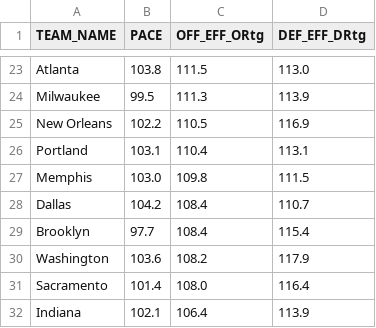
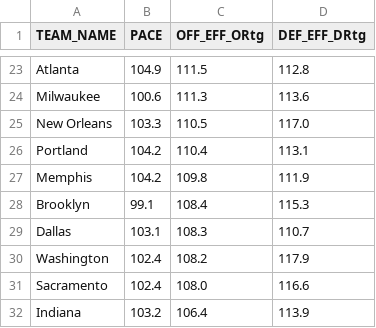
Before and after one commit to Daniel-CM327/NBA-Team-Efficiency, a CSV file: nba_team_efficiency.csv, drawn as a sheet; only a part is shown, gaps mark what is left out; removed rows and columns are numbered as before the commit, all else as after; the diff covers the shown part only; the diff names each change by its address in the sheet, - before the commit and + after, or states it on an @@ line.

```diff
--- a/nba_team_efficiency.csv
+++ b/nba_team_efficiency.csv
-B23 (PACE): 103.8
+B23 (PACE): 104.9
-D23 (DEF_EFF_DRtg): 113.0
+D23 (DEF_EFF_DRtg): 112.8
-B24 (PACE): 99.5
+B24 (PACE): 100.6
-D24 (DEF_EFF_DRtg): 113.9
+D24 (DEF_EFF_DRtg): 113.6
-B25 (PACE): 102.2
+B25 (PACE): 103.3
-D25 (DEF_EFF_DRtg): 116.9
+D25 (DEF_EFF_DRtg): 117.0
-B26 (PACE): 103.1
+B26 (PACE): 104.2
-B27 (PACE): 103.0
+B27 (PACE): 104.2
-D27 (DEF_EFF_DRtg): 111.5
+D27 (DEF_EFF_DRtg): 111.9
-row 28: Dallas | 104.2 | 108.4 | 110.7
-B28 (PACE): 97.7
+B28 (PACE): 99.1
-D28 (DEF_EFF_DRtg): 115.4
+D28 (DEF_EFF_DRtg): 115.3
+row 29: Dallas | 103.1 | 108.3 | 110.7
-B30 (PACE): 103.6
+B30 (PACE): 102.4
-B31 (PACE): 101.4
+B31 (PACE): 102.4
-D31 (DEF_EFF_DRtg): 116.4
+D31 (DEF_EFF_DRtg): 116.6
-B32 (PACE): 102.1
+B32 (PACE): 103.2
```
Also changed, not shown: 3 added rows, 3 removed rows and 25 edited cells elsewhere in this file.
